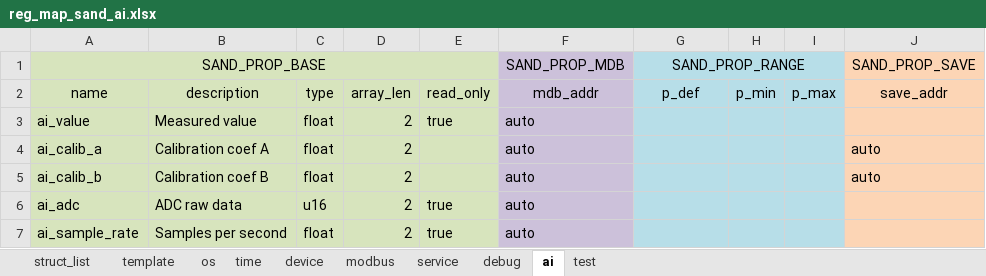
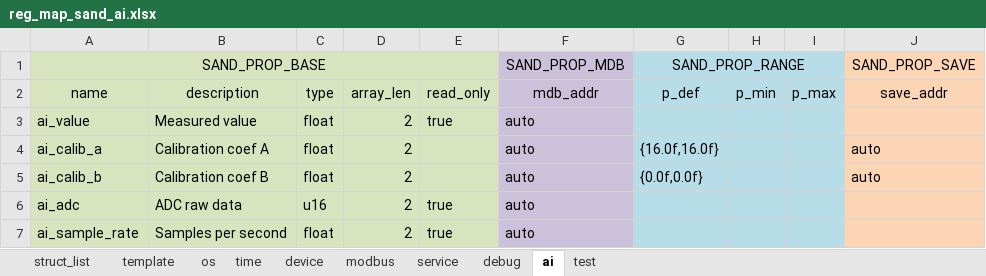
Before and after one commit to Airat91/SAND, an Excel workbook: generator/input/reg_maps/reg_map_sand_ai.xlsx, sheet ai, drawn as a sheet; only a part is shown; values as stored, in another font and other column widths than the file's, no borders; the diff names each change by its address in the sheet, - before the commit and + after, or states it on an @@ line.

```diff
--- a/generator/input/reg_maps/reg_map_sand_ai.xlsx (sheet ai)
+++ b/generator/input/reg_maps/reg_map_sand_ai.xlsx (sheet ai)
-G4: (empty)
+G4: {16.0f,16.0f}
-G5: (empty)
+G5: {0.0f,0.0f}
```
Also changed, not shown: sheet test, 8 other files.
